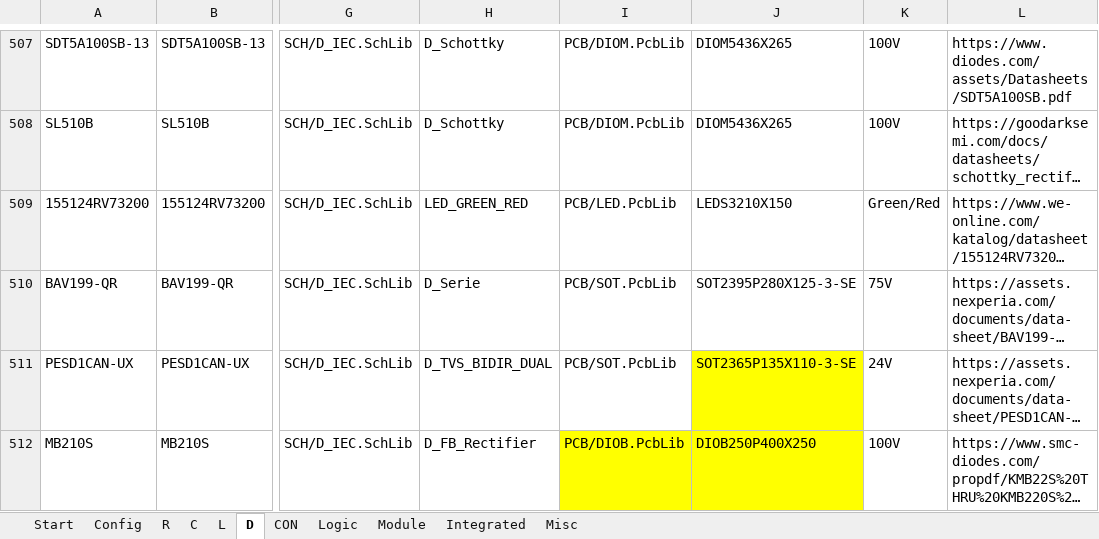
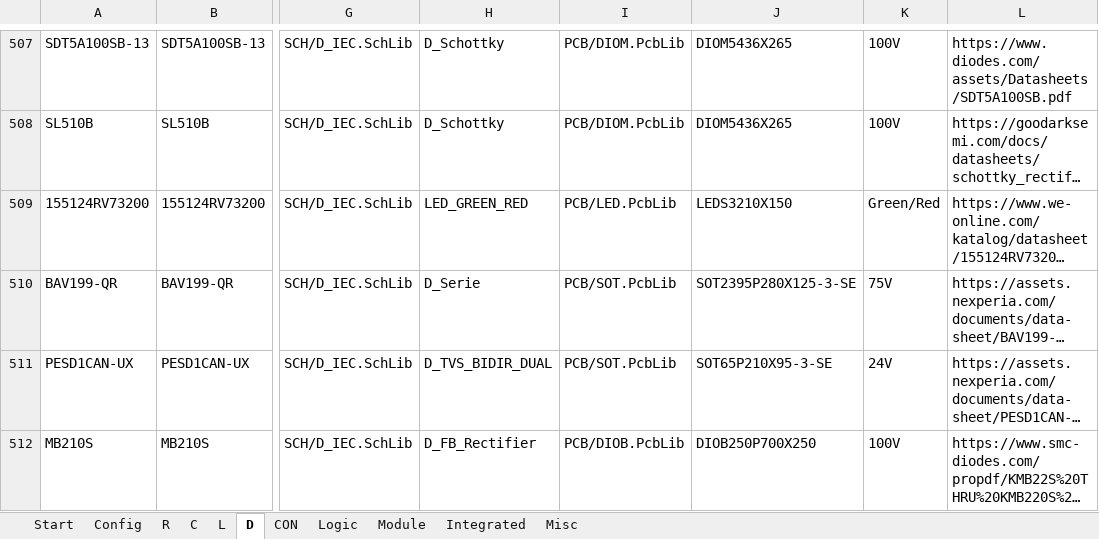
Before and after one commit to daniw/daniw_altium_lib, an Excel workbook: daniw_altium_lib.xlsx, sheet D, drawn as a sheet; only a part is shown, gaps mark what is left out; long unchanged cells end in …; values as stored, in another font and other column widths than the file's, no borders; the diff names each change by its address in the sheet, - before the commit and + after, or states it on an @@ line.

```diff
--- a/daniw_altium_lib.xlsx (sheet D)
+++ b/daniw_altium_lib.xlsx (sheet D)
-J511: SOT2365P135X110-3-SE
+J511: SOT65P210X95-3-SE
-J511 fill: #FFFF00
+J511 fill: none
-I512:J512 fill: #FFFF00
+I512:J512 fill: none
-J512: DIOB250P400X250
+J512: DIOB250P700X250
```
Also changed, not shown: sheet Integrated, sheet C, sheet Module, 7 other files.
